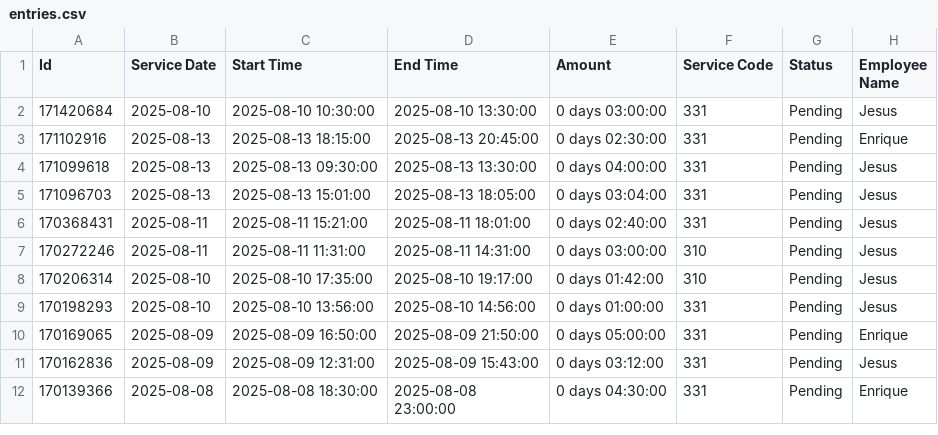
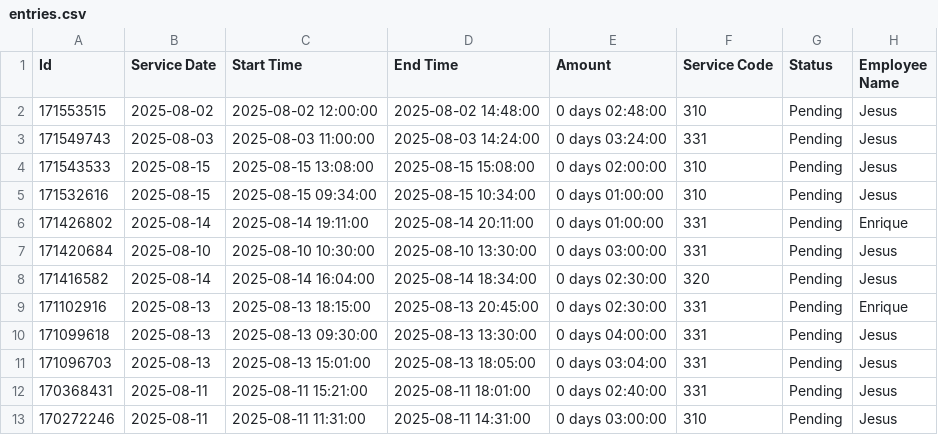
Before and after one commit to jesusdonate/AcumenEntriesExtractor, a CSV file: entries.csv, drawn as a sheet; only a part is shown; the shorter side is filled out with more unchanged rows.

```diff
--- a/entries.csv
+++ b/entries.csv
@@ -1,3 +1,9 @@
 Id,Service Date,Start Time,End Time,Amount,Service Code,Status,Employee Name
+171553515,2025-08-02,2025-08-02 12:00:00,2025-08-02 14:48:00,0 days 02:48:00,310,Pending,Jesus
+171549743,2025-08-03,2025-08-03 11:00:00,2025-08-03 14:24:00,0 days 03:24:00,331,Pending,Jesus
+171543533,2025-08-15,2025-08-15 13:08:00,2025-08-15 15:08:00,0 days 02:00:00,310,Pending,Jesus
+171532616,2025-08-15,2025-08-15 09:34:00,2025-08-15 10:34:00,0 days 01:00:00,310,Pending,Jesus
+171426802,2025-08-14,2025-08-14 19:11:00,2025-08-14 20:11:00,0 days 01:00:00,331,Pending,Enrique
 171420684,2025-08-10,2025-08-10 10:30:00,2025-08-10 13:30:00,0 days 03:00:00,331,Pending,Jesus
+171416582,2025-08-14,2025-08-14 16:04:00,2025-08-14 18:34:00,0 days 02:30:00,320,Pending,Jesus
 171102916,2025-08-13,2025-08-13 18:15:00,2025-08-13 20:45:00,0 days 02:30:00,331,Pending,Enrique
```
Also changed, not shown: 2 other files.
